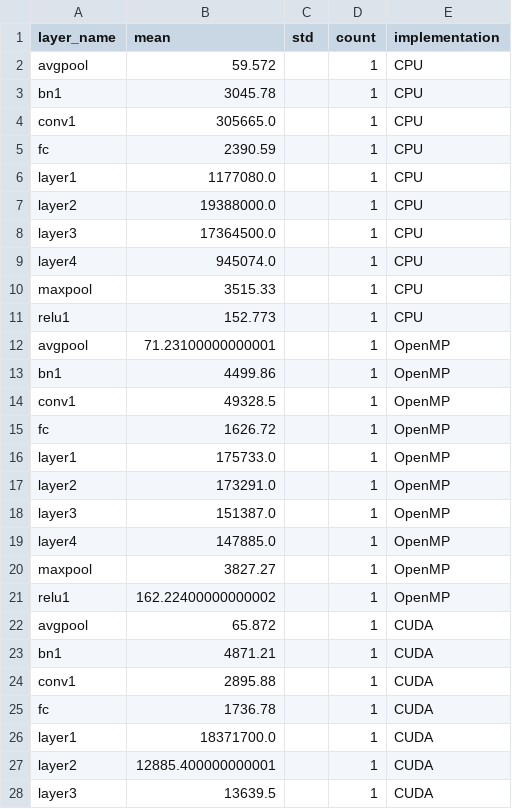
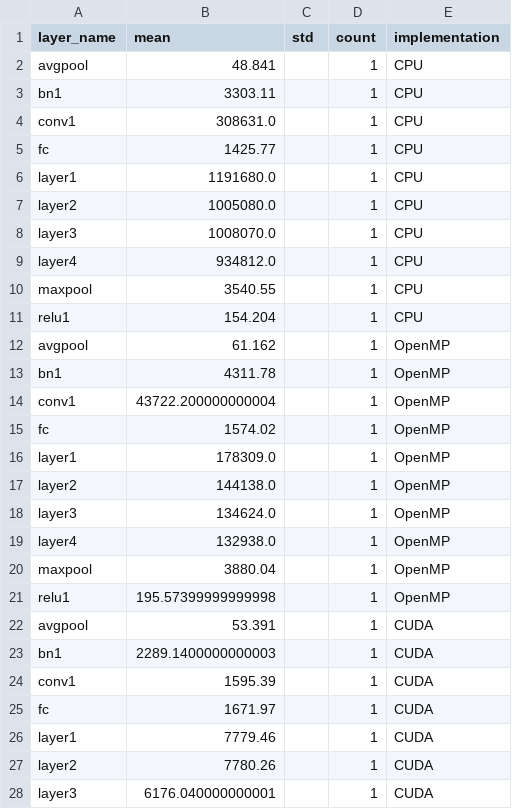
Before and after one commit to cesarpmorais/parallel-image-detection, a CSV file: src/validate_results/layer_performance_summary.csv, drawn as a sheet; only a part is shown; the diff covers the shown part only.

Commit message:
more results

```diff
--- a/src/validate_results/layer_performance_summary.csv
+++ b/src/validate_results/layer_performance_summary.csv
@@ -1,28 +1,28 @@
 layer_name,mean,std,count,implementation
-avgpool,59.572,,1,CPU
-bn1,3045.78,,1,CPU
-conv1,305665.0,,1,CPU
-fc,2390.59,,1,CPU
-layer1,1177080.0,,1,CPU
-layer2,19388000.0,,1,CPU
-layer3,17364500.0,,1,CPU
-layer4,945074.0,,1,CPU
-maxpool,3515.33,,1,CPU
-relu1,152.773,,1,CPU
-avgpool,71.23100000000001,,1,OpenMP
-bn1,4499.86,,1,OpenMP
-conv1,49328.5,,1,OpenMP
-fc,1626.72,,1,OpenMP
-layer1,175733.0,,1,OpenMP
-layer2,173291.0,,1,OpenMP
-layer3,151387.0,,1,OpenMP
-layer4,147885.0,,1,OpenMP
-maxpool,3827.27,,1,OpenMP
-relu1,162.22400000000002,,1,OpenMP
-avgpool,65.872,,1,CUDA
-bn1,4871.21,,1,CUDA
-conv1,2895.88,,1,CUDA
-fc,1736.78,,1,CUDA
-layer1,18371700.0,,1,CUDA
-layer2,12885.400000000001,,1,CUDA
-layer3,13639.5,,1,CUDA
+avgpool,48.841,,1,CPU
+bn1,3303.11,,1,CPU
+conv1,308631.0,,1,CPU
+fc,1425.77,,1,CPU
+layer1,1191680.0,,1,CPU
+layer2,1005080.0,,1,CPU
+layer3,1008070.0,,1,CPU
+layer4,934812.0,,1,CPU
+maxpool,3540.55,,1,CPU
+relu1,154.204,,1,CPU
+avgpool,61.162,,1,OpenMP
+bn1,4311.78,,1,OpenMP
+conv1,43722.200000000004,,1,OpenMP
+fc,1574.02,,1,OpenMP
+layer1,178309.0,,1,OpenMP
+layer2,144138.0,,1,OpenMP
+layer3,134624.0,,1,OpenMP
+layer4,132938.0,,1,OpenMP
+maxpool,3880.04,,1,OpenMP
+relu1,195.57399999999998,,1,OpenMP
+avgpool,53.391,,1,CUDA
+bn1,2289.1400000000003,,1,CUDA
+conv1,1595.39,,1,CUDA
+fc,1671.97,,1,CUDA
+layer1,7779.46,,1,CUDA
+layer2,7780.26,,1,CUDA
+layer3,6176.040000000001,,1,CUDA
```
Also changed, not shown: 3 edited cells elsewhere in this file, 16 other files.
